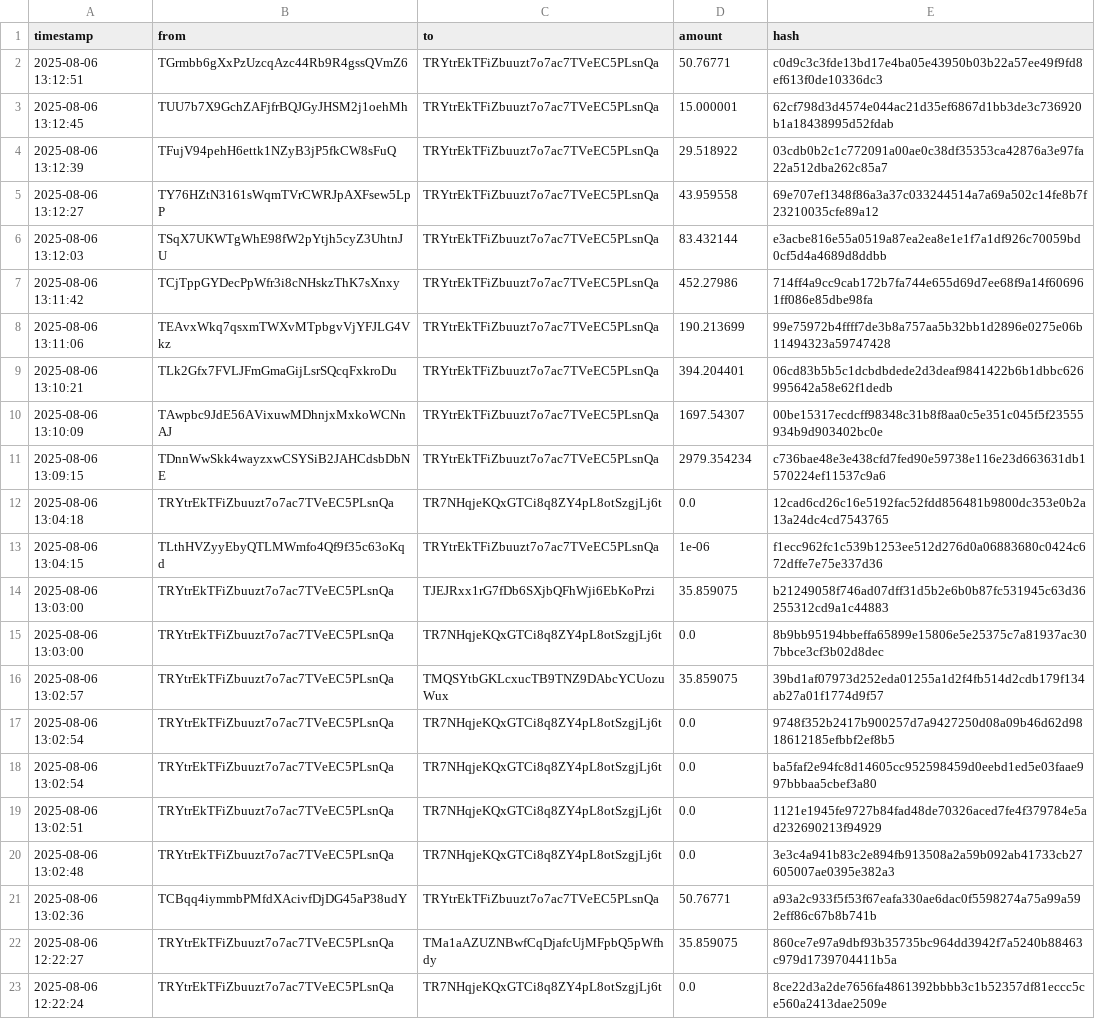
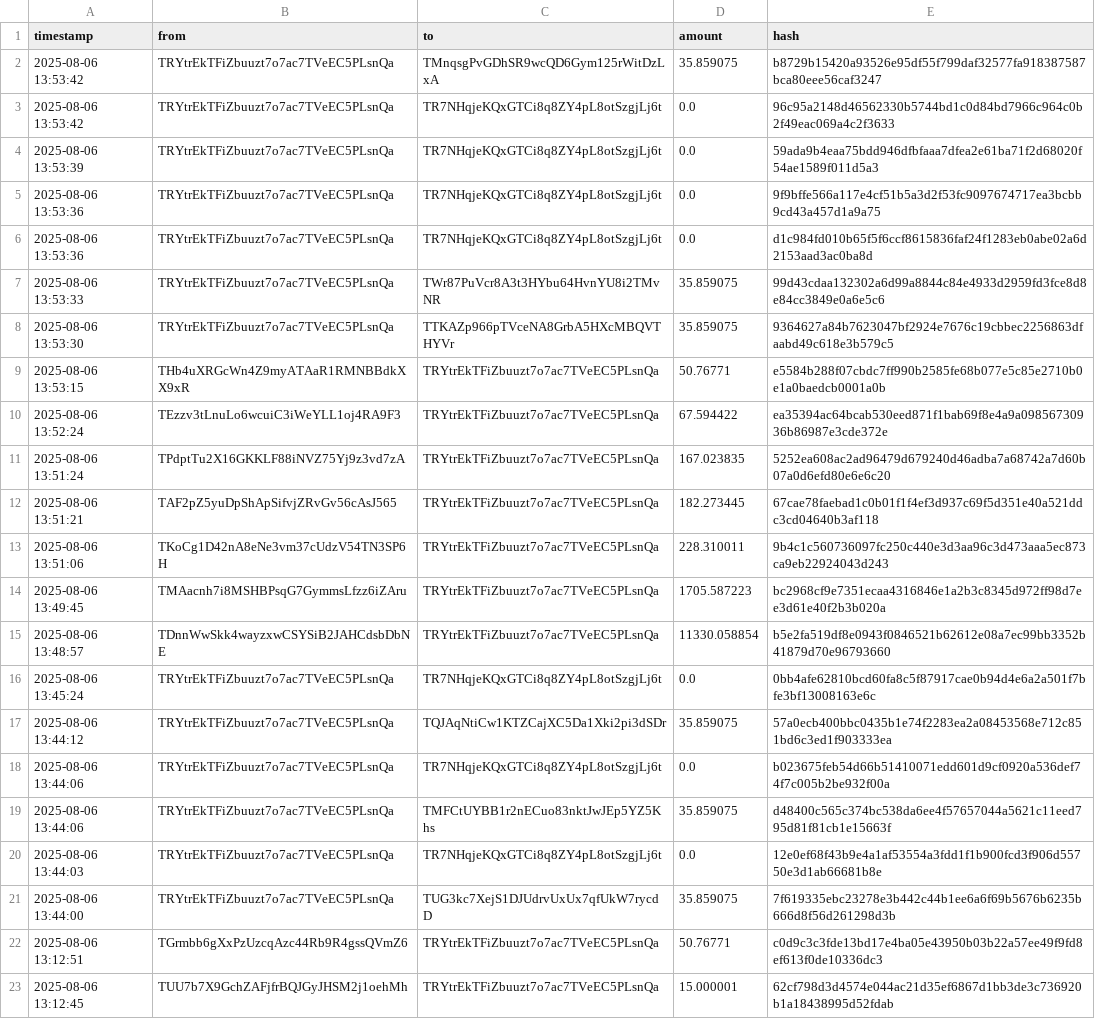
Before and after one commit to Lexsuss/tron-wallet-monitor, a CSV file: data/wallet_TRYtrE.csv, drawn as a sheet; only a part is shown; the shorter side is filled out with more unchanged rows.

```diff
--- a/data/wallet_TRYtrE.csv
+++ b/data/wallet_TRYtrE.csv
@@ -1,2 +1,22 @@
 timestamp,from,to,amount,hash
+2025-08-06 13:53:42,TRYtrEkTFiZbuuzt7o7ac7TVeEC5PLsnQa,TMnqsgPvGDhSR9wcQD6Gym125rWitDzLxA,35.859075,b8729b15420a93526e95df55f799daf32577fa918387587bca80eee56caf3247
+2025-08-06 13:53:42,TRYtrEkTFiZbuuzt7o7ac7TVeEC5PLsnQa,TR7NHqjeKQxGTCi8q8ZY4pL8otSzgjLj6t,0.0,96c95a2148d46562330b5744bd1c0d84bd7966c964c0b2f49eac069a4c2f3633
+2025-08-06 13:53:39,TRYtrEkTFiZbuuzt7o7ac7TVeEC5PLsnQa,TR7NHqjeKQxGTCi8q8ZY4pL8otSzgjLj6t,0.0,59ada9b4eaa75bdd946dfbfaaa7dfea2e61ba71f2d68020f54ae1589f011d5a3
+2025-08-06 13:53:36,TRYtrEkTFiZbuuzt7o7ac7TVeEC5PLsnQa,TR7NHqjeKQxGTCi8q8ZY4pL8otSzgjLj6t,0.0,9f9bffe566a117e4cf51b5a3d2f53fc9097674717ea3bcbb9cd43a457d1a9a75
+2025-08-06 13:53:36,TRYtrEkTFiZbuuzt7o7ac7TVeEC5PLsnQa,TR7NHqjeKQxGTCi8q8ZY4pL8otSzgjLj6t,0.0,d1c984fd010b65f5f6ccf8615836faf24f1283eb0abe02a6d2153aad3ac0ba8d
+2025-08-06 13:53:33,TRYtrEkTFiZbuuzt7o7ac7TVeEC5PLsnQa,TWr87PuVcr8A3t3HYbu64HvnYU8i2TMvNR,35.859075,99d43cdaa132302a6d99a8844c84e4933d2959fd3fce8d8e84cc3849e0a6e5c6
+2025-08-06 13:53:30,TRYtrEkTFiZbuuzt7o7ac7TVeEC5PLsnQa,TTKAZp966pTVceNA8GrbA5HXcMBQVTHYVr,35.859075,9364627a84b7623047bf2924e7676c19cbbec2256863dfaabd49c618e3b579c5
+2025-08-06 13:53:15,THb4uXRGcWn4Z9myATAaR1RMNBBdkXX9xR,TRYtrEkTFiZbuuzt7o7ac7TVeEC5PLsnQa,50.76771,e5584b288f07cbdc7ff990b2585fe68b077e5c85e2710b0e1a0baedcb0001a0b
+2025-08-06 13:52:24,TEzzv3tLnuLo6wcuiC3iWeYLL1oj4RA9F3,TRYtrEkTFiZbuuzt7o7ac7TVeEC5PLsnQa,67.594422,ea35394ac64bcab530eed871f1bab69f8e4a9a09856730936b86987e3cde372e
+2025-08-06 13:51:24,TPdptTu2X16GKKLF88iNVZ75Yj9z3vd7zA,TRYtrEkTFiZbuuzt7o7ac7TVeEC5PLsnQa,167.023835,5252ea608ac2ad96479d679240d46adba7a68742a7d60b07a0d6efd80e6e6c20
+2025-08-06 13:51:21,TAF2pZ5yuDpShApSifvjZRvGv56cAsJ565,TRYtrEkTFiZbuuzt7o7ac7TVeEC5PLsnQa,182.273445,67cae78faebad1c0b01f1f4ef3d937c69f5d351e40a521ddc3cd04640b3af118
+2025-08-06 13:51:06,TKoCg1D42nA8eNe3vm37cUdzV54TN3SP6H,TRYtrEkTFiZbuuzt7o7ac7TVeEC5PLsnQa,228.310011,9b4c1c560736097fc250c440e3d3aa96c3d473aaa5ec873ca9eb22924043d243
+2025-08-06 13:49:45,TMAacnh7i8MSHBPsqG7GymmsLfzz6iZAru,TRYtrEkTFiZbuuzt7o7ac7TVeEC5PLsnQa,1705.587223,bc2968cf9e7351ecaa4316846e1a2b3c8345d972ff98d7ee3d61e40f2b3b020a
+2025-08-06 13:48:57,TDnnWwSkk4wayzxwCSYSiB2JAHCdsbDbNE,TRYtrEkTFiZbuuzt7o7ac7TVeEC5PLsnQa,11330.058854,b5e2fa519df8e0943f0846521b62612e08a7ec99bb3352b41879d70e96793660
+2025-08-06 13:45:24,TRYtrEkTFiZbuuzt7o7ac7TVeEC5PLsnQa,TR7NHqjeKQxGTCi8q8ZY4pL8otSzgjLj6t,0.0,0bb4afe62810bcd60fa8c5f87917cae0b94d4e6a2a501f7bfe3bf13008163e6c
+2025-08-06 13:44:12,TRYtrEkTFiZbuuzt7o7ac7TVeEC5PLsnQa,TQJAqNtiCw1KTZCajXC5Da1Xki2pi3dSDr,35.859075,57a0ecb400bbc0435b1e74f2283ea2a08453568e712c851bd6c3ed1f903333ea
+2025-08-06 13:44:06,TRYtrEkTFiZbuuzt7o7ac7TVeEC5PLsnQa,TR7NHqjeKQxGTCi8q8ZY4pL8otSzgjLj6t,0.0,b023675feb54d66b51410071edd601d9cf0920a536def74f7c005b2be932f00a
+2025-08-06 13:44:06,TRYtrEkTFiZbuuzt7o7ac7TVeEC5PLsnQa,TMFCtUYBB1r2nECuo83nktJwJEp5YZ5Khs,35.859075,d48400c565c374bc538da6ee4f57657044a5621c11eed795d81f81cb1e15663f
+2025-08-06 13:44:03,TRYtrEkTFiZbuuzt7o7ac7TVeEC5PLsnQa,TR7NHqjeKQxGTCi8q8ZY4pL8otSzgjLj6t,0.0,12e0ef68f43b9e4a1af53554a3fdd1f1b900fcd3f906d55750e3d1ab66681b8e
+2025-08-06 13:44:00,TRYtrEkTFiZbuuzt7o7ac7TVeEC5PLsnQa,TUG3kc7XejS1DJUdrvUxUx7qfUkW7rycdD,35.859075,7f619335ebc23278e3b442c44b1ee6a6f69b5676b6235b666d8f56d261298d3b
 2025-08-06 13:12:51,TGrmbb6gXxPzUzcqAzc44Rb9R4gssQVmZ6,TRYtrEkTFiZbuuzt7o7ac7TVeEC5PLsnQa,50.76771,c0d9c3c3fde13bd17e4ba05e43950b03b22a57ee49f9fd8ef613f0de10336dc3
```
